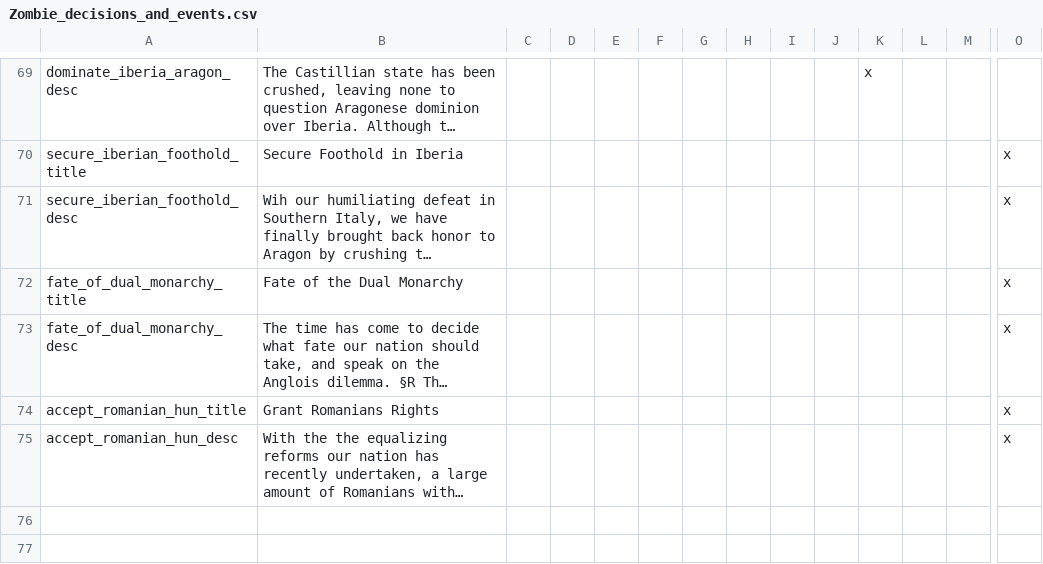
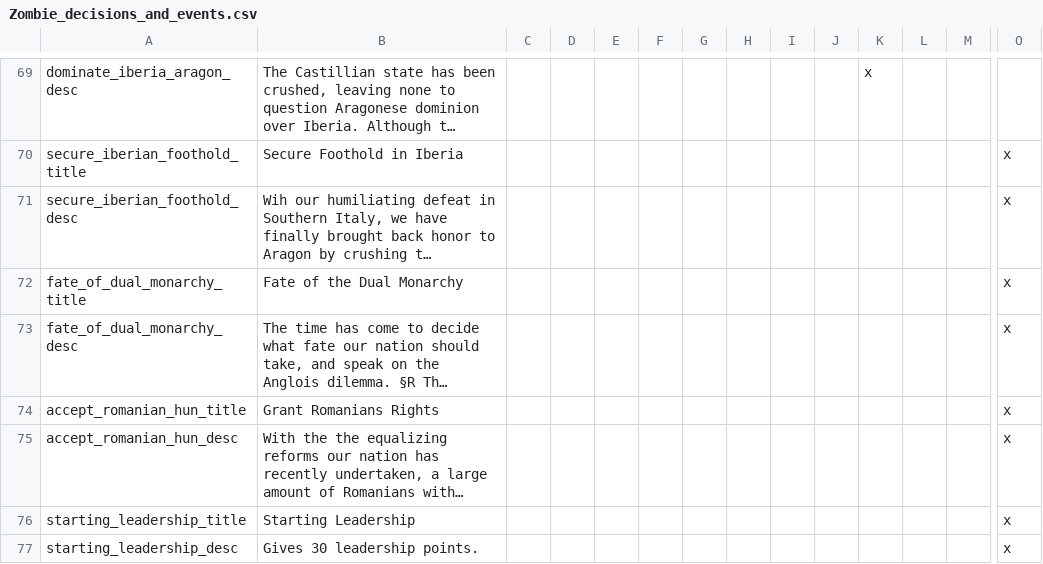
Before and after one commit to ZoomerGameing/Zoomer-DoD, a CSV file: Zoomer DoD/localisation/Zombie_decisions_and_events.csv, drawn as a sheet; only a part is shown, gaps mark what is left out; long unchanged cells end in …; rows hold the shown columns only; the diff names each change by its address in the sheet, - before the commit and + after, or states it on an @@ line.

Commit message:
nv change decision
- added in general stats loc I forgot to add
- National value can be changed

```diff
--- a/Zoomer DoD/localisation/Zombie_decisions_and_events.csv
+++ b/Zoomer DoD/localisation/Zombie_decisions_and_events.csv
+row 76: starting_leadership_title | Starting Leadership |  |  |  |  |  |  |  |  |  |  |  | x
+row 77: starting_leadership_desc | Gives 30 leadership points. |  |  |  |  |  |  |  |  |  |  |  | x
```
Also changed, not shown: 2 other files.
